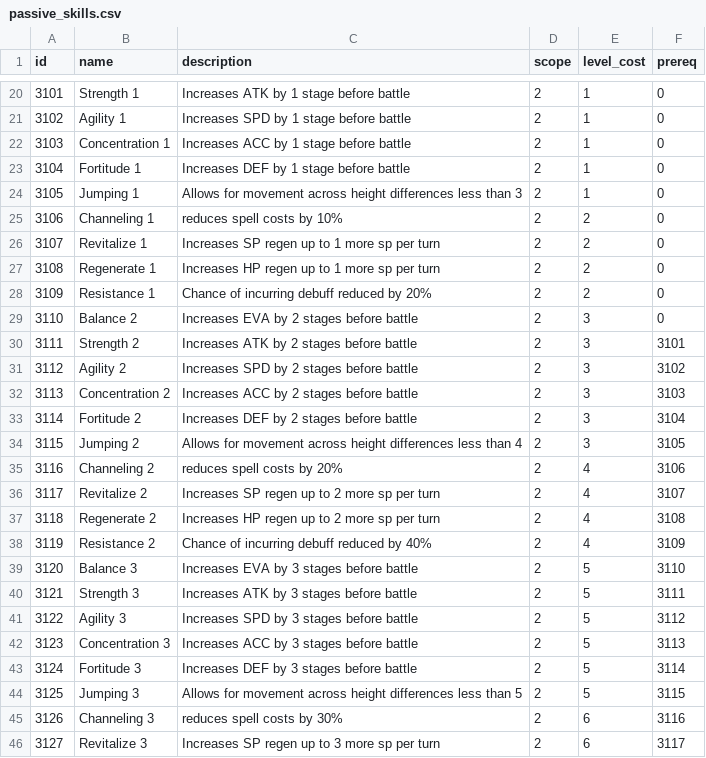
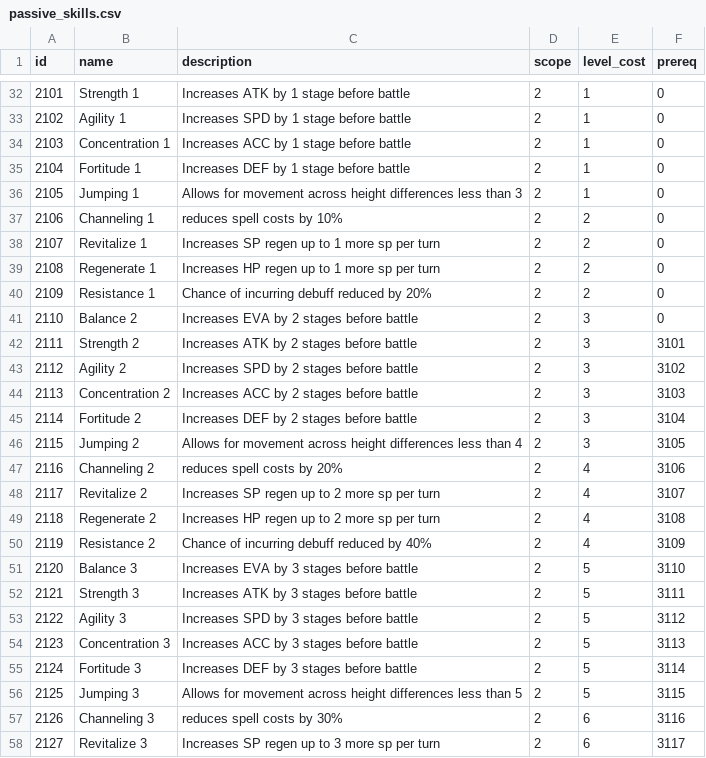
Before and after one commit to untra/gdxhex, a CSV file: android/assets/data/game/passive_skills.csv, drawn as a sheet; only a part is shown, gaps mark what is left out; the diff covers the shown part only.

```diff
--- a/android/assets/data/game/passive_skills.csv
+++ b/android/assets/data/game/passive_skills.csv
@@ -20,27 +32,27 @@ id,name,description,scope,level_cost,prereq
-3101,Strength 1,Increases ATK by 1 stage before battle,2,1,0
-3102,Agility 1,Increases SPD by 1 stage before battle,2,1,0
-3103,Concentration 1,Increases ACC by 1 stage before battle,2,1,0
-3104,Fortitude 1,Increases DEF by 1 stage before battle,2,1,0
-3105,Jumping 1,Allows for movement across height differences less than 3,2,1,0
-3106,Channeling 1,reduces spell costs by 10%,2,2,0
-3107,Revitalize 1,Increases SP regen up to 1 more sp per turn,2,2,0
-3108,Regenerate 1,Increases HP regen up to 1 more sp per turn,2,2,0
-3109,Resistance 1,Chance of incurring debuff reduced by 20%,2,2,0
-3110,Balance 2,Increases EVA by 2 stages before battle,2,3,0
-3111,Strength 2,Increases ATK by 2 stages before battle,2,3,3101
-3112,Agility 2,Increases SPD by 2 stages before battle,2,3,3102
-3113,Concentration 2,Increases ACC by 2 stages before battle,2,3,3103
-3114,Fortitude 2,Increases DEF by 2 stages before battle,2,3,3104
-3115,Jumping 2,Allows for movement across height differences less than 4,2,3,3105
-3116,Channeling 2,reduces spell costs by 20%,2,4,3106
-3117,Revitalize 2,Increases SP regen up to 2 more sp per turn,2,4,3107
-3118,Regenerate 2,Increases HP regen up to 2 more sp per turn,2,4,3108
-3119,Resistance 2,Chance of incurring debuff reduced by 40%,2,4,3109
-3120,Balance 3,Increases EVA by 3 stages before battle,2,5,3110
-3121,Strength 3,Increases ATK by 3 stages before battle,2,5,3111
-3122,Agility 3,Increases SPD by 3 stages before battle,2,5,3112
-3123,Concentration 3,Increases ACC by 3 stages before battle,2,5,3113
-3124,Fortitude 3,Increases DEF by 3 stages before battle,2,5,3114
-3125,Jumping 3,Allows for movement across height differences less than 5,2,5,3115
-3126,Channeling 3,reduces spell costs by 30%,2,6,3116
-3127,Revitalize 3,Increases SP regen up to 3 more sp per turn,2,6,3117
+2101,Strength 1,Increases ATK by 1 stage before battle,2,1,0
+2102,Agility 1,Increases SPD by 1 stage before battle,2,1,0
+2103,Concentration 1,Increases ACC by 1 stage before battle,2,1,0
+2104,Fortitude 1,Increases DEF by 1 stage before battle,2,1,0
+2105,Jumping 1,Allows for movement across height differences less than 3,2,1,0
+2106,Channeling 1,reduces spell costs by 10%,2,2,0
+2107,Revitalize 1,Increases SP regen up to 1 more sp per turn,2,2,0
+2108,Regenerate 1,Increases HP regen up to 1 more sp per turn,2,2,0
+2109,Resistance 1,Chance of incurring debuff reduced by 20%,2,2,0
+2110,Balance 2,Increases EVA by 2 stages before battle,2,3,0
+2111,Strength 2,Increases ATK by 2 stages before battle,2,3,3101
+2112,Agility 2,Increases SPD by 2 stages before battle,2,3,3102
+2113,Concentration 2,Increases ACC by 2 stages before battle,2,3,3103
+2114,Fortitude 2,Increases DEF by 2 stages before battle,2,3,3104
+2115,Jumping 2,Allows for movement across height differences less than 4,2,3,3105
+2116,Channeling 2,reduces spell costs by 20%,2,4,3106
+2117,Revitalize 2,Increases SP regen up to 2 more sp per turn,2,4,3107
+2118,Regenerate 2,Increases HP regen up to 2 more sp per turn,2,4,3108
+2119,Resistance 2,Chance of incurring debuff reduced by 40%,2,4,3109
+2120,Balance 3,Increases EVA by 3 stages before battle,2,5,3110
+2121,Strength 3,Increases ATK by 3 stages before battle,2,5,3111
+2122,Agility 3,Increases SPD by 3 stages before battle,2,5,3112
+2123,Concentration 3,Increases ACC by 3 stages before battle,2,5,3113
+2124,Fortitude 3,Increases DEF by 3 stages before battle,2,5,3114
+2125,Jumping 3,Allows for movement across height differences less than 5,2,5,3115
+2126,Channeling 3,reduces spell costs by 30%,2,6,3116
+2127,Revitalize 3,Increases SP regen up to 3 more sp per turn,2,6,3117
```
Also changed, not shown: 15 added rows and 38 edited cells elsewhere in this file, 34 other files.
